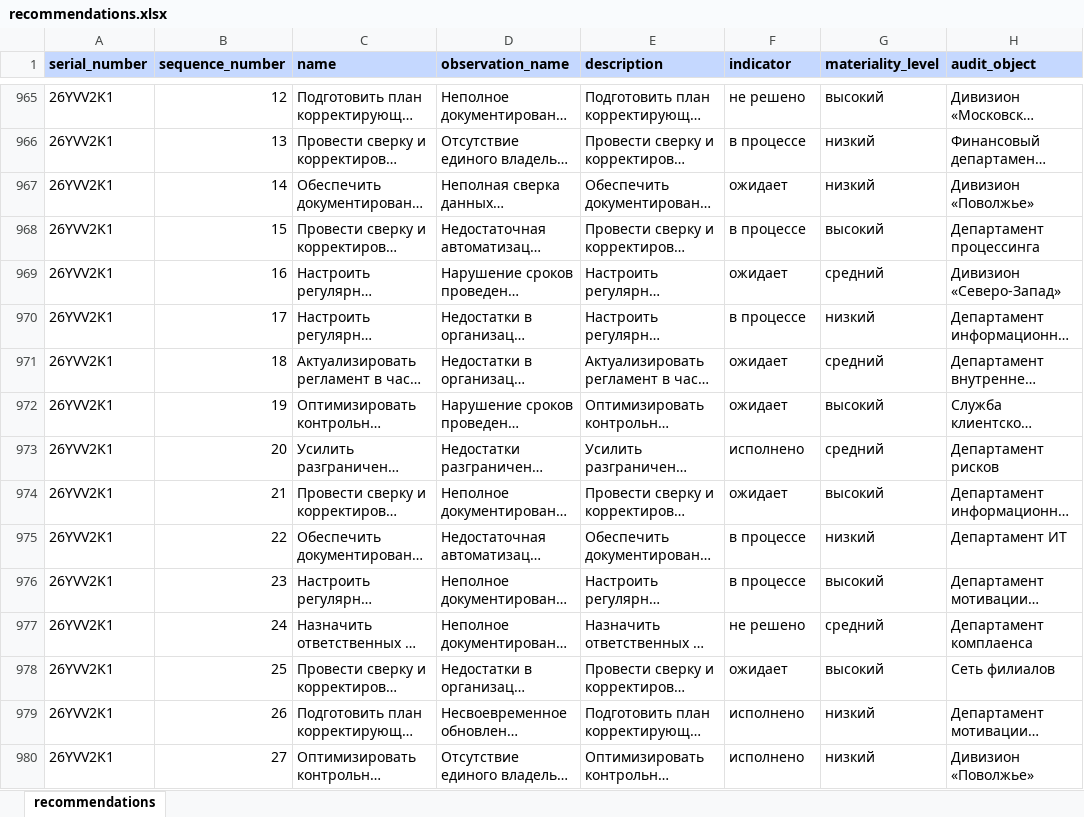
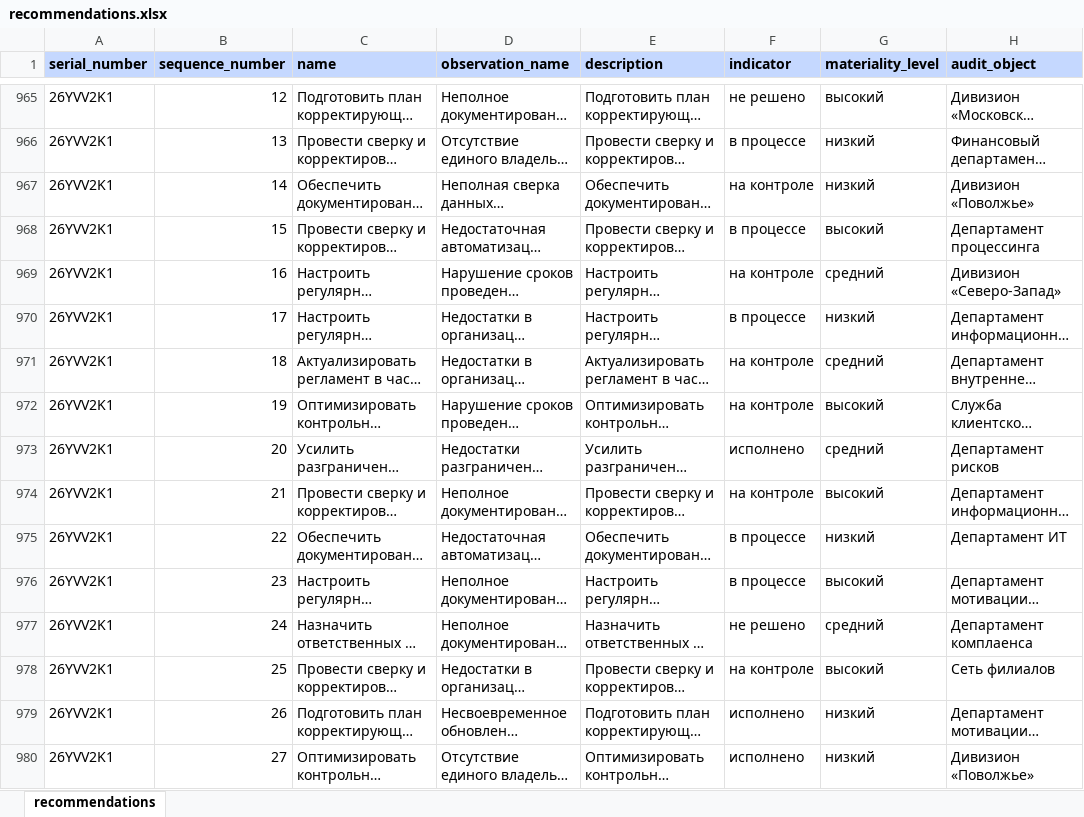
Before and after one commit to sweetd0vee/sokol, an Excel workbook: data/recommendations.xlsx, sheet recommendations, drawn as a sheet; only a part is shown, gaps mark what is left out; long unchanged cells end in …; values as stored, in another font and other column widths than the file's, no borders; the diff covers the shown part only; the diff names each change by its address in the sheet, - before the commit and + after, or states it on an @@ line.

```diff
--- a/data/recommendations.xlsx (sheet recommendations)
+++ b/data/recommendations.xlsx (sheet recommendations)
-F967 (indicator): ожидает
+F967 (indicator): на контроле
-F969 (indicator): ожидает
+F969 (indicator): на контроле
-F971:F972 (indicator): ожидает
+F971:F972 (indicator): на контроле
-F974 (indicator): ожидает
+F974 (indicator): на контроле
-F978 (indicator): ожидает
+F978 (indicator): на контроле
```
Also changed, not shown: 201 edited cells elsewhere in this sheet, data/templates/recommendations_2023.xlsx, data/templates/recommendations_2024.xlsx, 28 other files.
